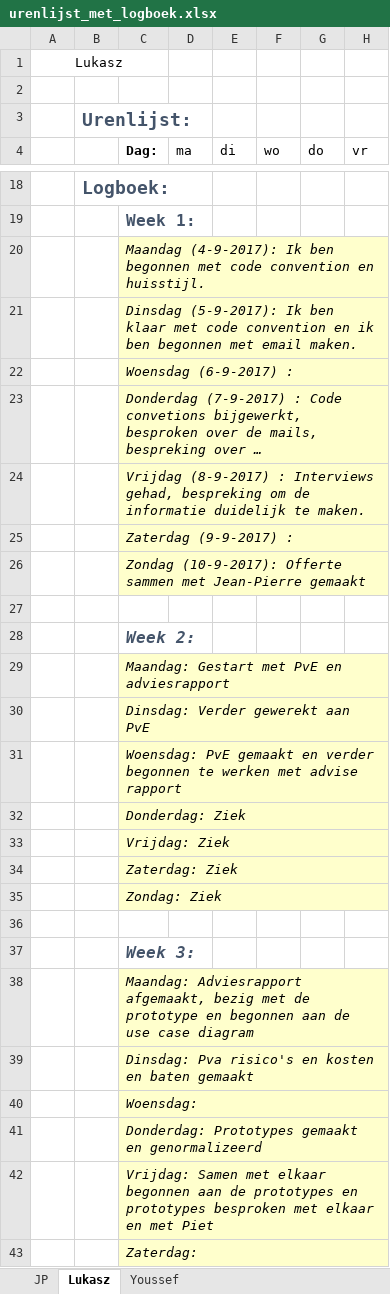
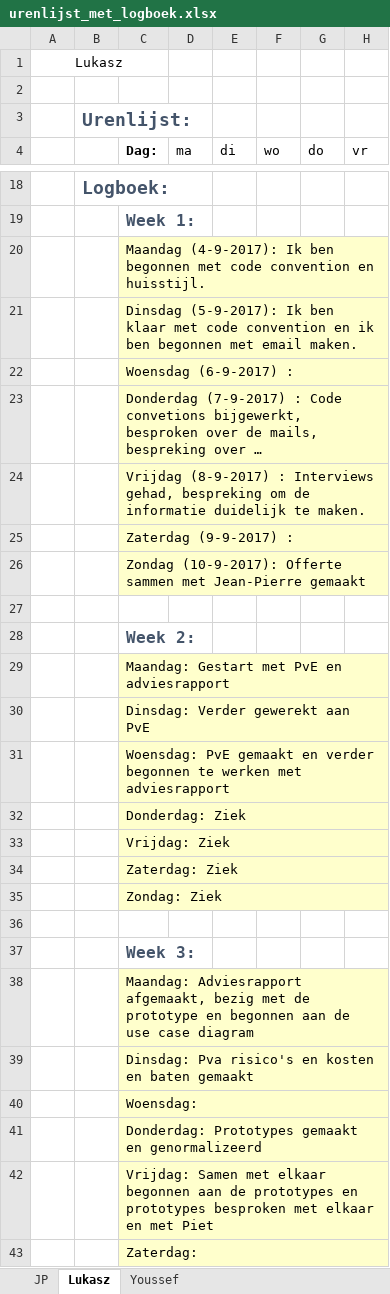
Before and after one commit to jpslimmen2/Barroc-IT-Groep-2, an Excel workbook: documentatie/urenlijst_met_logboek.xlsx, sheet Lukasz, drawn as a sheet; only a part is shown, gaps mark what is left out; long unchanged cells end in …; values as stored, in another font and other column widths than the file's, no borders; the diff covers the shown part only; the diff names each change by its address in the sheet, - before the commit and + after, or states it on an @@ line.

Commit message:
logbook
+- logbook

```diff
--- a/documentatie/urenlijst_met_logboek.xlsx (sheet Lukasz)
+++ b/documentatie/urenlijst_met_logboek.xlsx (sheet Lukasz)
-C20:C26 italic: on
+C20:C26 italic: off
-C28:C35 italic: on
+C28:C35 italic: off
-C31 (Dag:): …werken met advise rapport
+C31 (Dag:): …werken met adviesrapport
-C37:C43 italic: on
+C37:C43 italic: off
```
Also changed, not shown: 1 edited cell and cell formats elsewhere in this sheet, sheet Youssef.
